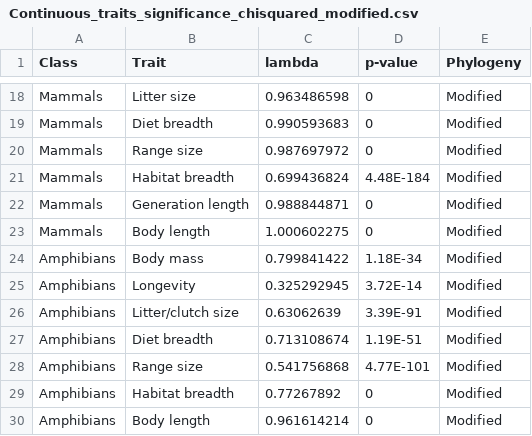
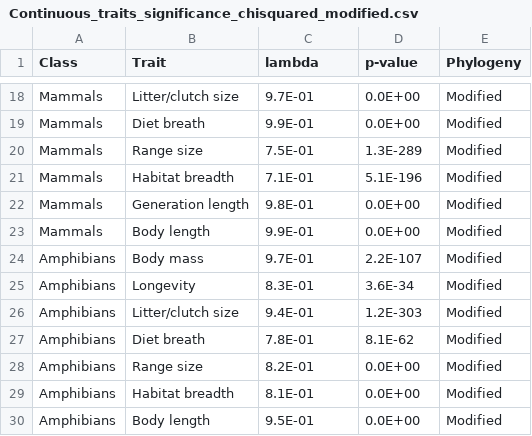
Before and after one commit to AdrienneEtard/Upgrade_report, a CSV file: Supporting_information/Continuous_traits_significance_chisquared_modified.csv, drawn as a sheet; only a part is shown, gaps mark what is left out; the diff covers the shown part only; the diff names each change by its address in the sheet, - before the commit and + after, or states it on an @@ line.

```diff
--- a/Supporting_information/Continuous_traits_significance_chisquared_modified.csv
+++ b/Supporting_information/Continuous_traits_significance_chisquared_modified.csv
-B18 (Trait): Litter size
+B18 (Trait): Litter/clutch size
-C18 (lambda): 0.963486598
+C18 (lambda): 9.7E-01
-D18:D19 (p-value): 0
+D18:D19 (p-value): 0.0E+00
-B19 (Trait): Diet breadth
+B19 (Trait): Diet breath
-C19 (lambda): 0.990593683
+C19 (lambda): 9.9E-01
-C20 (lambda): 0.987697972
+C20 (lambda): 7.5E-01
-D20 (p-value): 0
+D20 (p-value): 1.3E-289
-C21 (lambda): 0.699436824
+C21 (lambda): 7.1E-01
-D21 (p-value): 4.48E-184
+D21 (p-value): 5.1E-196
-C22 (lambda): 0.988844871
+C22 (lambda): 9.8E-01
-D22:D23 (p-value): 0
+D22:D23 (p-value): 0.0E+00
-C23 (lambda): 1.000602275
+C23 (lambda): 9.9E-01
-C24 (lambda): 0.799841422
+C24 (lambda): 9.7E-01
-D24 (p-value): 1.18E-34
+D24 (p-value): 2.2E-107
-C25 (lambda): 0.325292945
+C25 (lambda): 8.3E-01
-D25 (p-value): 3.72E-14
+D25 (p-value): 3.6E-34
-C26 (lambda): 0.63062639
+C26 (lambda): 9.4E-01
-D26 (p-value): 3.39E-91
+D26 (p-value): 1.2E-303
-B27 (Trait): Diet breadth
+B27 (Trait): Diet breath
-C27 (lambda): 0.713108674
+C27 (lambda): 7.8E-01
-D27 (p-value): 1.19E-51
+D27 (p-value): 8.1E-62
-C28 (lambda): 0.541756868
+C28 (lambda): 8.2E-01
-D28 (p-value): 4.77E-101
+D28 (p-value): 0.0E+00
-C29 (lambda): 0.77267892
+C29 (lambda): 8.1E-01
-D29:D30 (p-value): 0
+D29:D30 (p-value): 0.0E+00
-C30 (lambda): 0.961614214
+C30 (lambda): 9.5E-01
```
Also changed, not shown: 35 edited cells elsewhere in this file, Supporting_information/Continuous_traits_significance_chisquared_original.csv, 16 other files.
